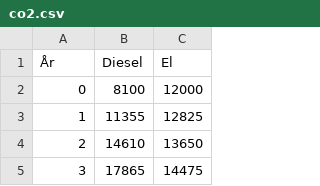
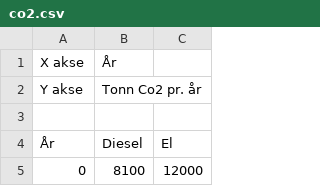
Before and after one commit to NDLANO/statistikk, a CSV file: public/data/co2.csv, drawn as a sheet; only a part is shown; the shorter side is filled out with more unchanged rows.

```diff
--- a/public/data/co2.csv
+++ b/public/data/co2.csv
@@ -1 +1,4 @@
+X akse,År,,
+Y akse, Tonn Co2 pr. år,,
+,,,
 År,Diesel,El,
```
Also changed, not shown: public/data/Norge_1911_rotert.csv, 1 other file.
